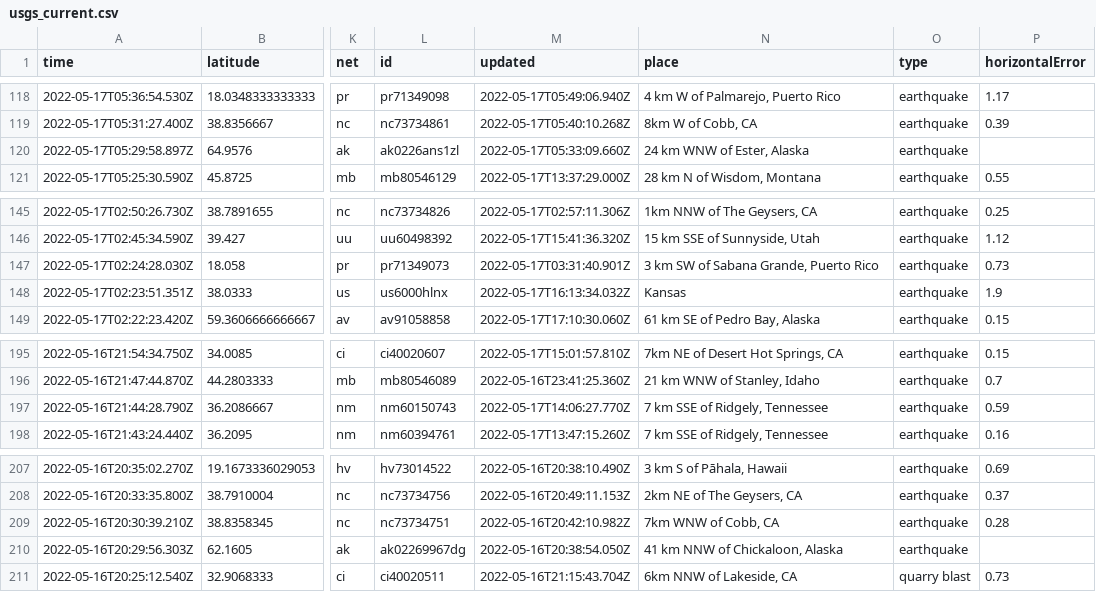
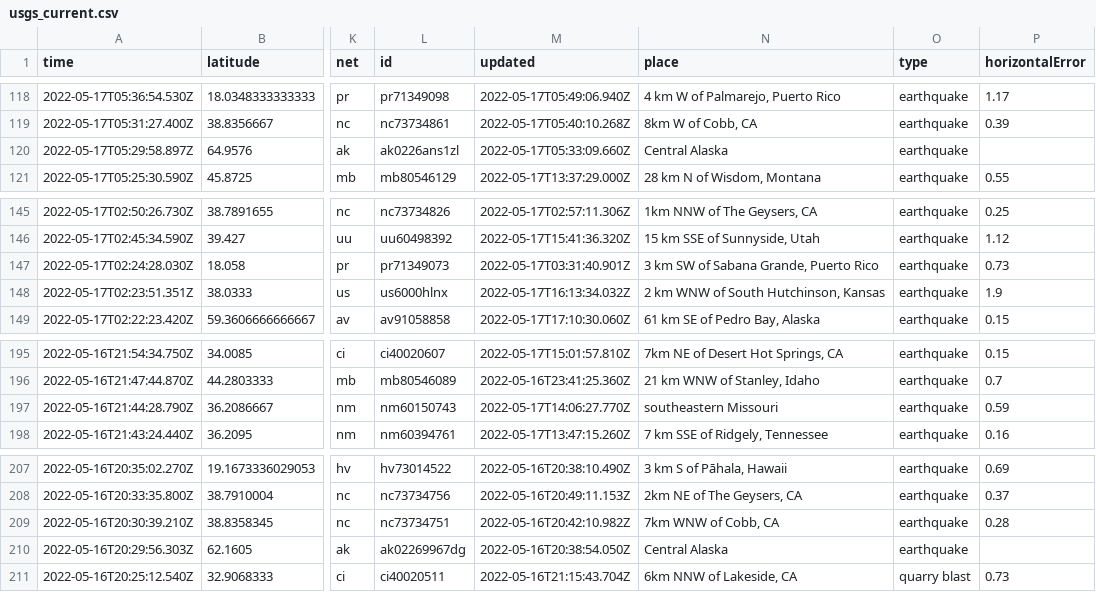
Before and after one commit to kmadden71/my-data-robot, a CSV file: usgs_current.csv, drawn as a sheet; only a part is shown, gaps mark what is left out; the diff covers the shown part only; the diff names each change by its address in the sheet, - before the commit and + after, or states it on an @@ line.

```diff
--- a/usgs_current.csv
+++ b/usgs_current.csv
-N120 (place): 24 km WNW of Ester, Alaska
+N120 (place): Central Alaska
-N148 (place): Kansas
+N148 (place): 2 km WNW of South Hutchinson, Kansas
-N197 (place): 7 km SSE of Ridgely, Tennessee
+N197 (place): southeastern Missouri
-N210 (place): 41 km NNW of Chickaloon, Alaska
+N210 (place): Central Alaska
```
Also changed, not shown: 3 removed rows and 5 edited cells elsewhere in this file.
